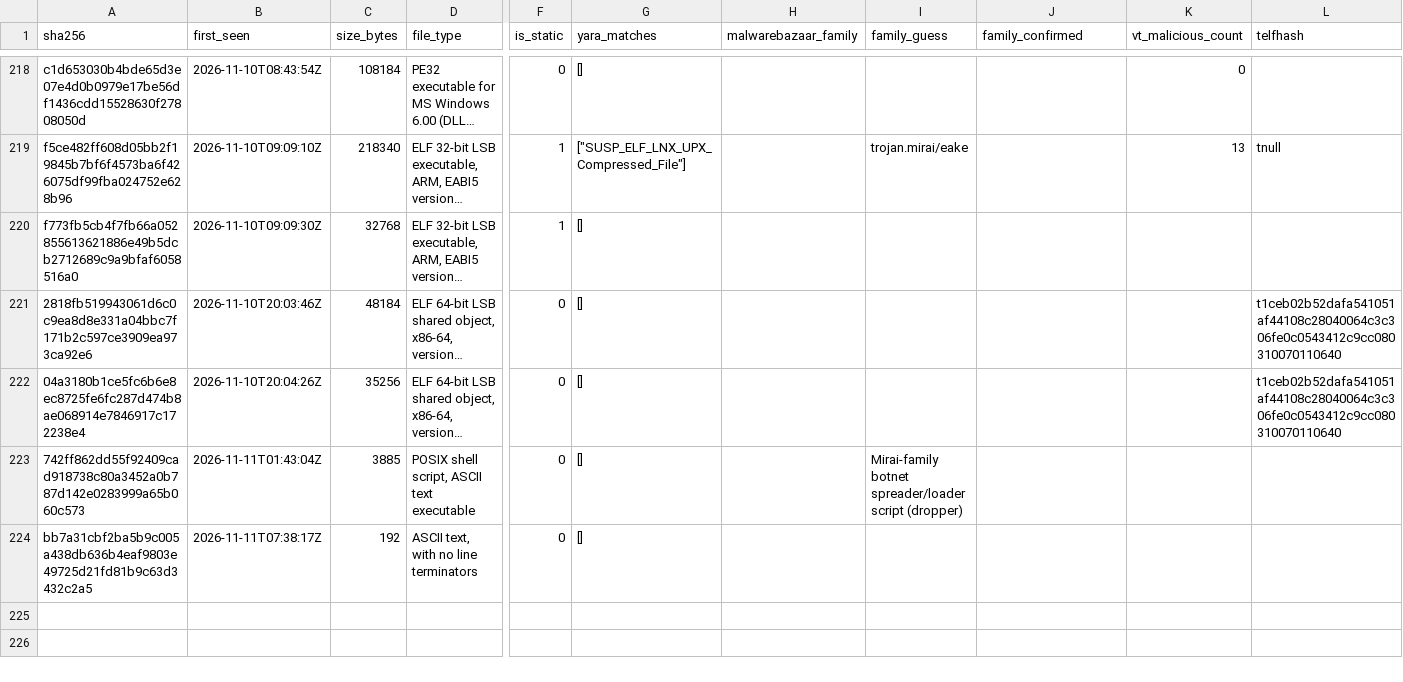
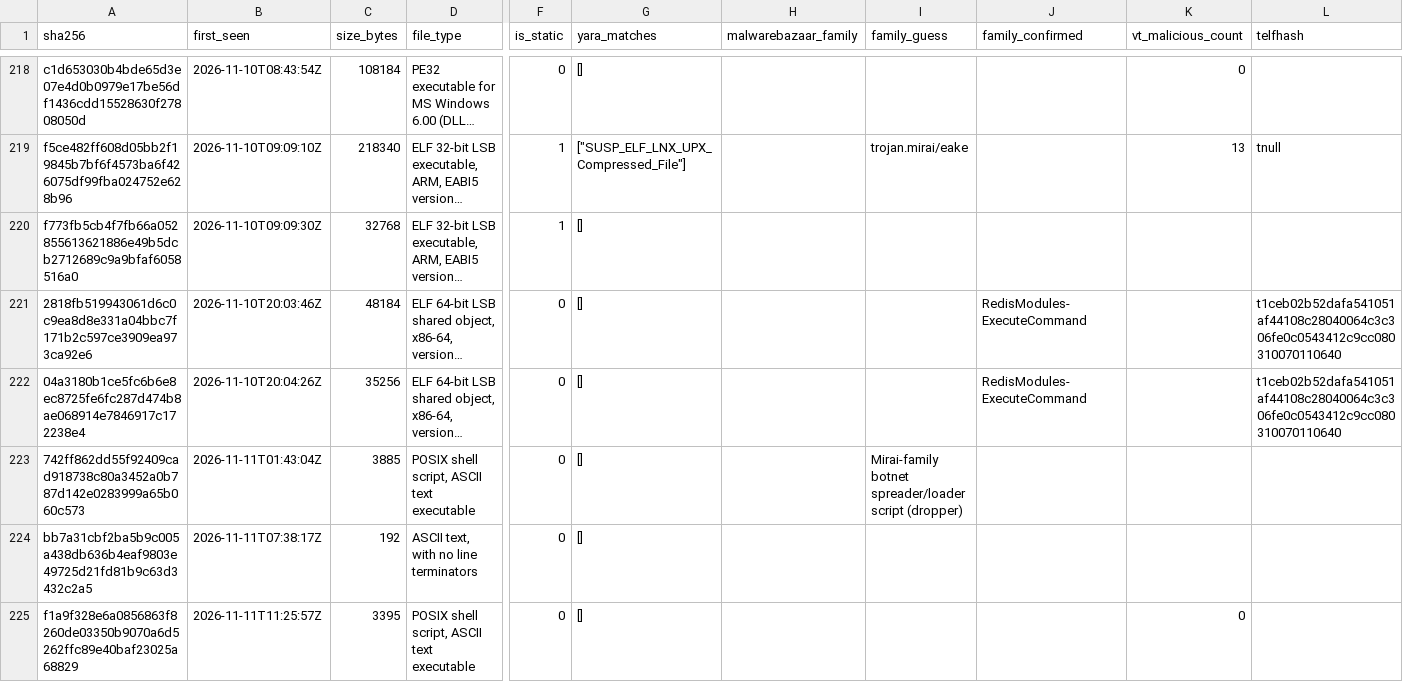
Before and after one commit to zer0contextlost/flypaper, a CSV file: malware/samples.csv, drawn as a sheet; only a part is shown, gaps mark what is left out; long unchanged cells end in …; rows hold the shown columns only; the diff covers the shown part only; the diff names each change by its address in the sheet, - before the commit and + after, or states it on an @@ line.

Commit message:
data: 2026-08-10..2026-11-11, 302927 sessions, 67630 web requests

```diff
--- a/malware/samples.csv
+++ b/malware/samples.csv
-J221:J222 (family_confirmed): (empty)
+J221:J222 (family_confirmed): RedisModules-ExecuteCommand
+row 225: f1a9f328e6a0856863f8260de03350b9070a6d5262ffc89e40baf23025a68829 | 2026-11-11T11:25:57Z | 3395 | POSIX shell script, ASCII text executable | 0 | [] |  |  |  | 0
```
Also changed, not shown: 12 added rows elsewhere in this file, 10 other files.
